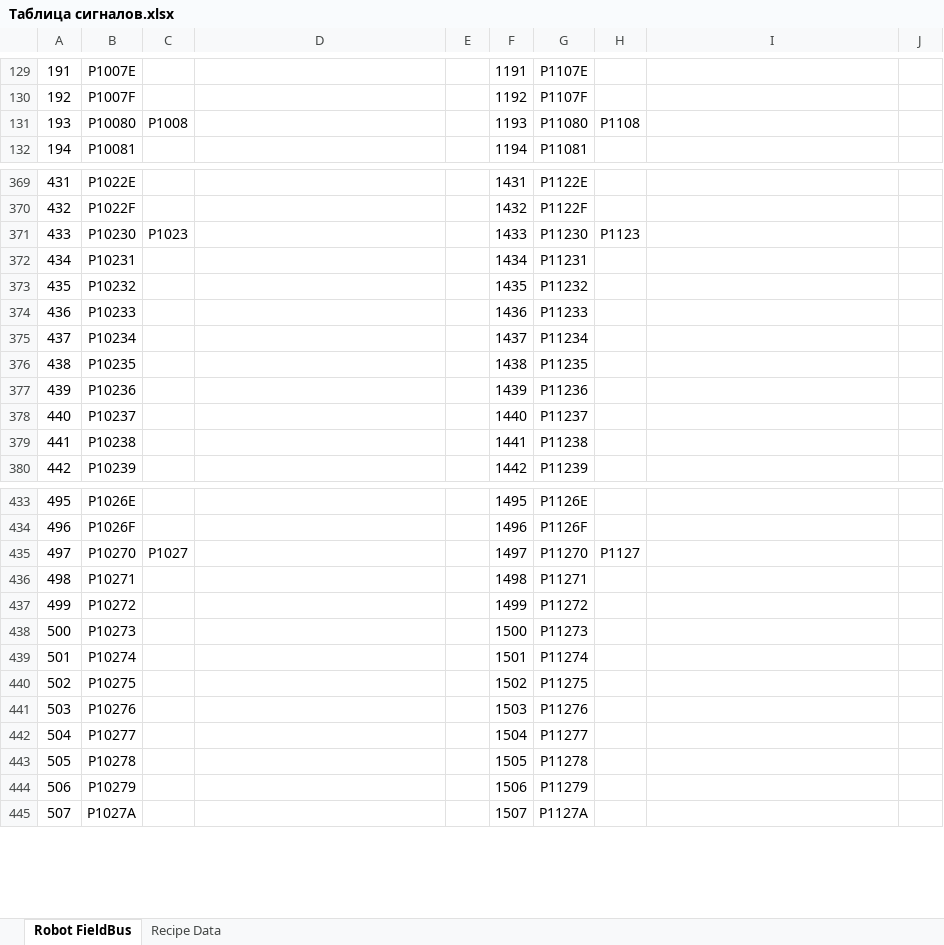
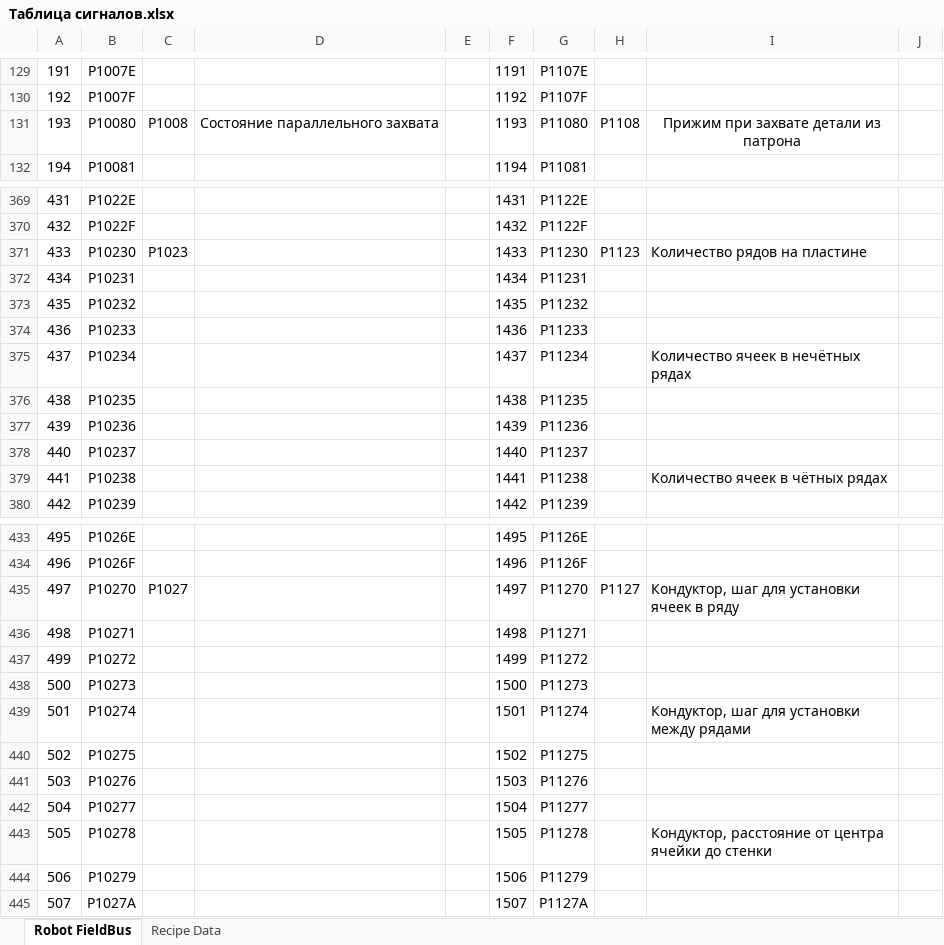
Before and after one commit to dm-bogachev/SW002-LoadWizardPro, an Excel workbook: Таблица сигналов.xlsx, sheet Robot FieldBus, drawn as a sheet; only a part is shown, gaps mark what is left out; values as stored, in another font and other column widths than the file's, no borders; table styles not drawn; the diff covers the shown part only; the diff names each change by its address in the sheet, - before the commit and + after, or states it on an @@ line.

```diff
--- a/Таблица сигналов.xlsx (sheet Robot FieldBus)
+++ b/Таблица сигналов.xlsx (sheet Robot FieldBus)
-D131: (empty)
+D131: Состояние параллельного захвата
-I131: (empty)
+I131: Прижим при захвате детали из патрона
-I371: (empty)
+I371: Количество рядов на пластине
-I375: (empty)
+I375: Количество ячеек в нечётных рядах
-I379: (empty)
+I379: Количество ячеек в чётных рядах
-I435: (empty)
+I435: Кондуктор, шаг для установки ячеек в ряду
-I439: (empty)
+I439: Кондуктор, шаг для установки между рядами
-I443: (empty)
+I443: Кондуктор, расстояние от центра ячейки до стенки
```
Also changed, not shown: 112 edited cells and cell formats elsewhere in this sheet, sheet Recipe Data, 18 other files.
